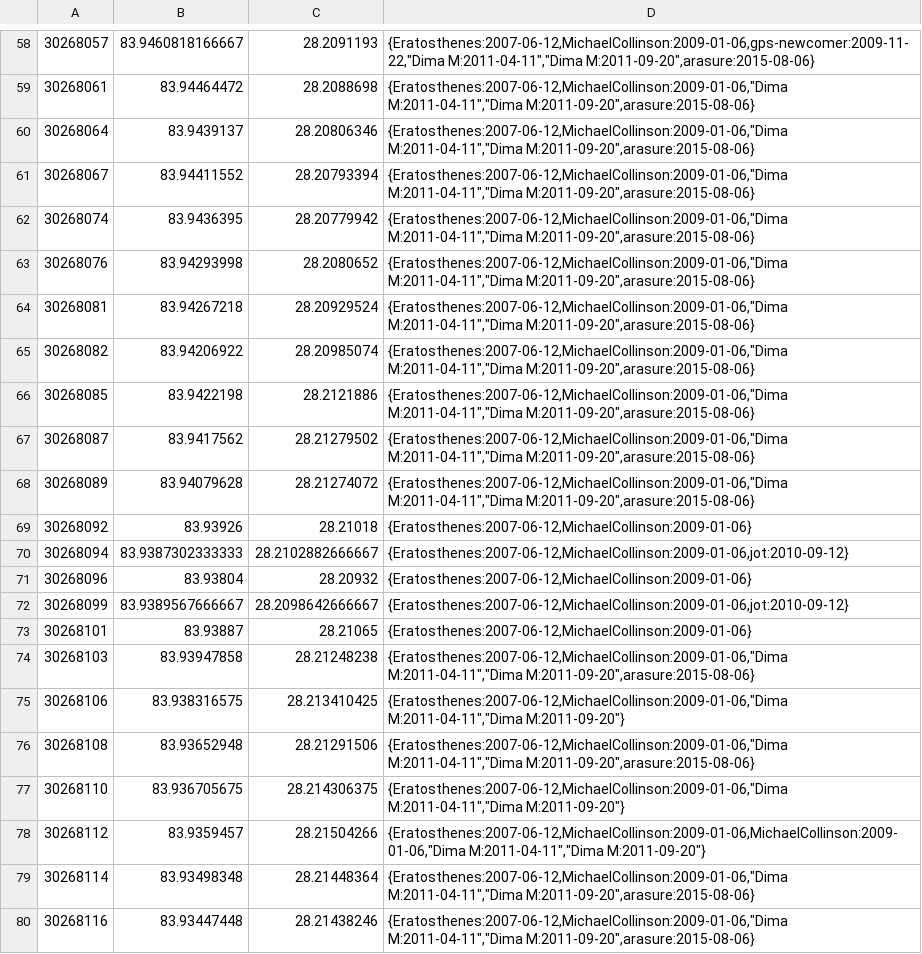
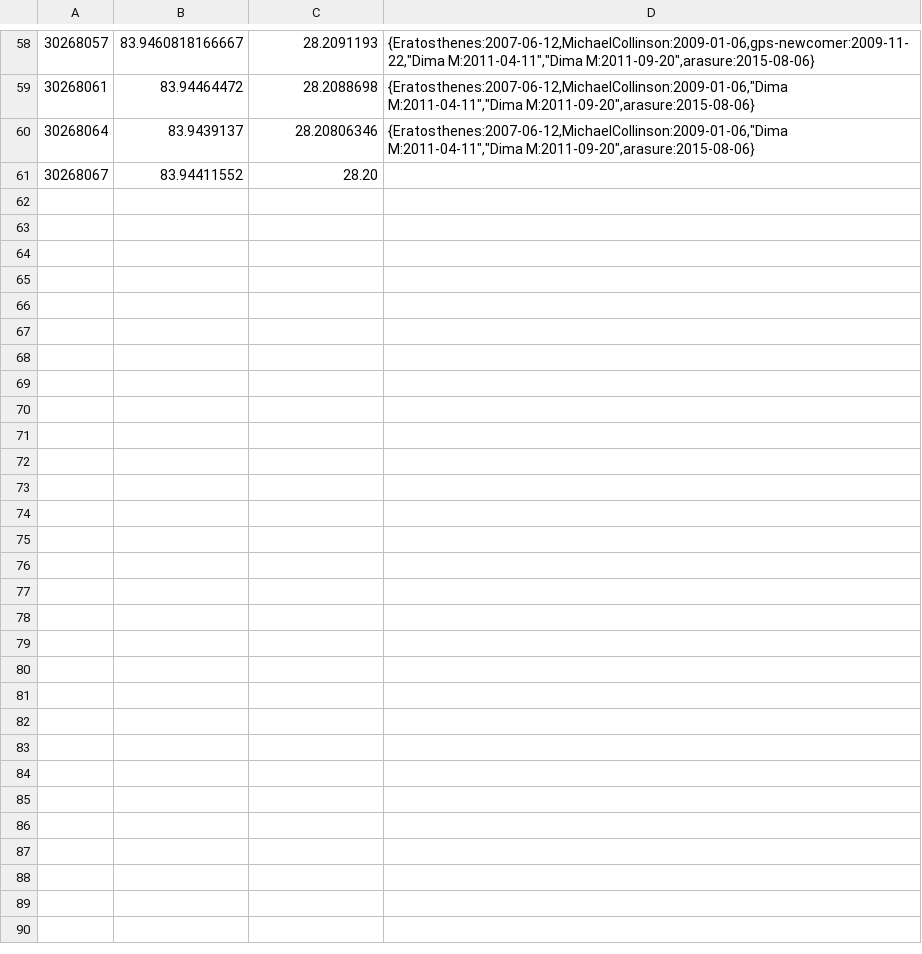
Before and after one commit to maxvonhippel/NepalOSMHistory, a CSV file: data/sampledaily/nodes-min.csv, drawn as a sheet; only a part is shown, gaps mark what is left out; the diff covers the shown part only.

```diff
--- a/data/sampledaily/nodes-min.csv
+++ b/data/sampledaily/nodes-min.csv
@@ -60,21 +60,2 @@
 30268064,83.9439137,28.20806346,"{Eratosthenes:2007-06-12,MichaelCollinson:2009-01-06,""Dima M:2011-04-11"",""Dima M:2011-09-20"",arasure:2015-08-06}"
-30268067,83.94411552,28.20793394,"{Eratosthenes:2007-06-12,MichaelCollinson:2009-01-06,""Dima M:2011-04-11"",""Dima M:2011-09-20"",arasure:2015-08-06}"
-30268074,83.9436395,28.20779942,"{Eratosthenes:2007-06-12,MichaelCollinson:2009-01-06,""Dima M:2011-04-11"",""Dima M:2011-09-20"",arasure:2015-08-06}"
-30268076,83.94293998,28.2080652,"{Eratosthenes:2007-06-12,MichaelCollinson:2009-01-06,""Dima M:2011-04-11"",""Dima M:2011-09-20"",arasure:2015-08-06}"
-30268081,83.94267218,28.20929524,"{Eratosthenes:2007-06-12,MichaelCollinson:2009-01-06,""Dima M:2011-04-11"",""Dima M:2011-09-20"",arasure:2015-08-06}"
-30268082,83.94206922,28.20985074,"{Eratosthenes:2007-06-12,MichaelCollinson:2009-01-06,""Dima M:2011-04-11"",""Dima M:2011-09-20"",arasure:2015-08-06}"
-30268085,83.9422198,28.2121886,"{Eratosthenes:2007-06-12,MichaelCollinson:2009-01-06,""Dima M:2011-04-11"",""Dima M:2011-09-20"",arasure:2015-08-06}"
-30268087,83.9417562,28.21279502,"{Eratosthenes:2007-06-12,MichaelCollinson:2009-01-06,""Dima M:2011-04-11"",""Dima M:2011-09-20"",arasure:2015-08-06}"
-30268089,83.94079628,28.21274072,"{Eratosthenes:2007-06-12,MichaelCollinson:2009-01-06,""Dima M:2011-04-11"",""Dima M:2011-09-20"",arasure:2015-08-06}"
-30268092,83.93926,28.21018,"{Eratosthenes:2007-06-12,MichaelCollinson:2009-01-06}"
-30268094,83.9387302333333,28.2102882666667,"{Eratosthenes:2007-06-12,MichaelCollinson:2009-01-06,jot:2010-09-12}"
-30268096,83.93804,28.20932,"{Eratosthenes:2007-06-12,MichaelCollinson:2009-01-06}"
-30268099,83.9389567666667,28.2098642666667,"{Eratosthenes:2007-06-12,MichaelCollinson:2009-01-06,jot:2010-09-12}"
-30268101,83.93887,28.21065,"{Eratosthenes:2007-06-12,MichaelCollinson:2009-01-06}"
-30268103,83.93947858,28.21248238,"{Eratosthenes:2007-06-12,MichaelCollinson:2009-01-06,""Dima M:2011-04-11"",""Dima M:2011-09-20"",arasure:2015-08-06}"
-30268106,83.938316575,28.213410425,"{Eratosthenes:2007-06-12,MichaelCollinson:2009-01-06,""Dima M:2011-04-11"",""Dima M:2011-09-20""}"
-30268108,83.93652948,28.21291506,"{Eratosthenes:2007-06-12,MichaelCollinson:2009-01-06,""Dima M:2011-04-11"",""Dima M:2011-09-20"",arasure:2015-08-06}"
-30268110,83.936705675,28.214306375,"{Eratosthenes:2007-06-12,MichaelCollinson:2009-01-06,""Dima M:2011-04-11"",""Dima M:2011-09-20""}"
-30268112,83.9359457,28.21504266,"{Eratosthenes:2007-06-12,MichaelCollinson:2009-01-06,MichaelCollinson:2009-01-06,""Dima M:2011-04-11"",""Dima M:2011-09-20""}"
-30268114,83.93498348,28.21448364,"{Eratosthenes:2007-06-12,MichaelCollinson:2009-01-06,""Dima M:2011-04-11"",""Dima M:2011-09-20"",arasure:2015-08-06}"
-30268116,83.93447448,28.21438246,"{Eratosthenes:2007-06-12,MichaelCollinson:2009-01-06,""Dima M:2011-04-11"",""Dima M:2011-09-20"",arasure:2015-08-06}"
+30268067,83.94411552,28.20
```
Also changed, not shown: 20 removed rows elsewhere in this file, 3 other files.
